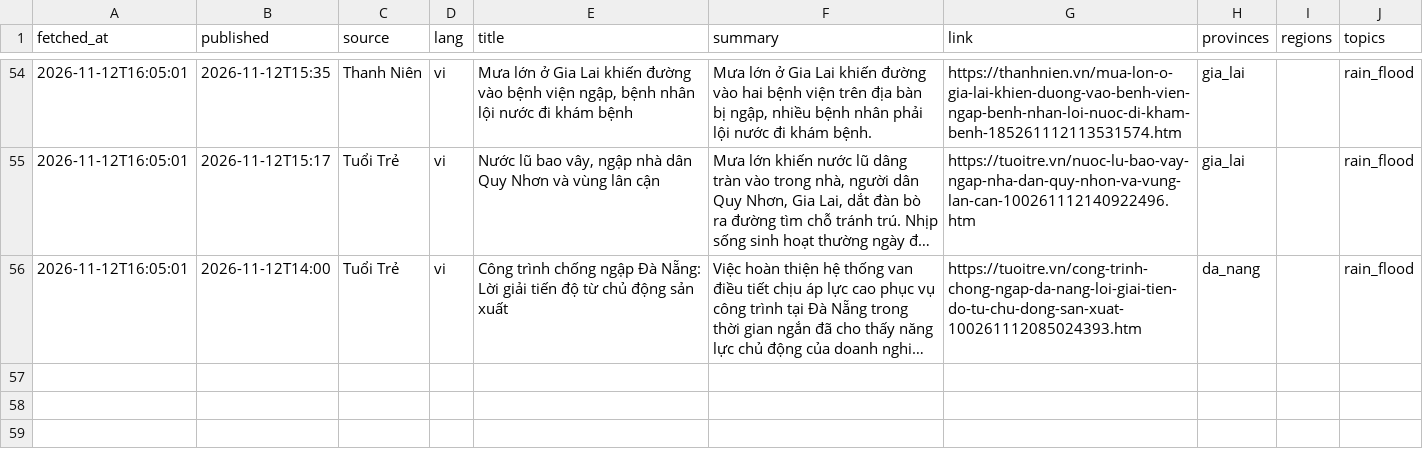
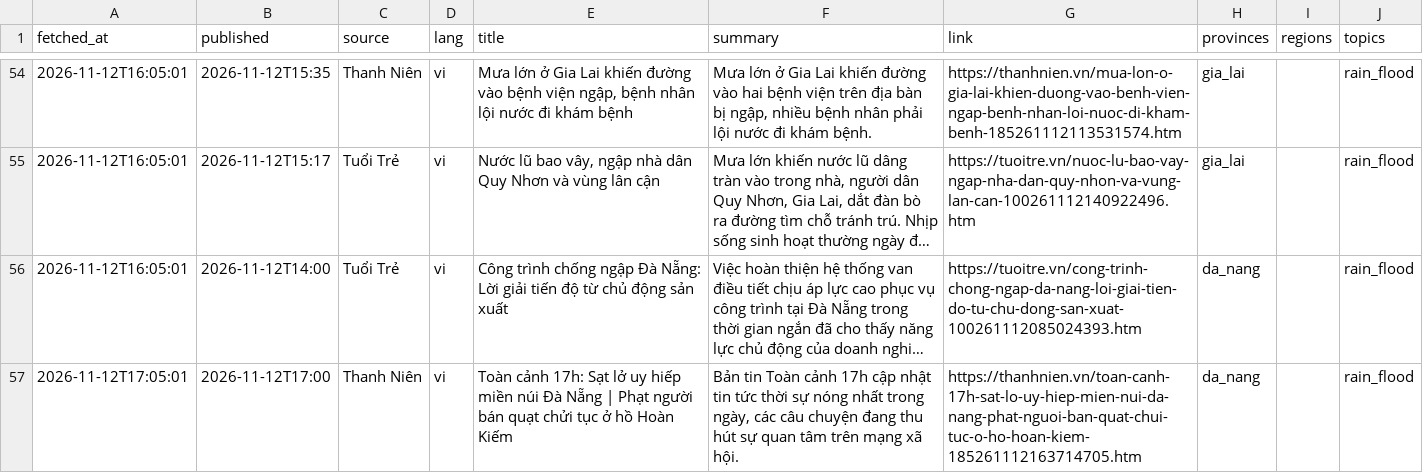
Before and after one commit to Kalu-Cassano/weather-aqi-vn, a CSV file: live/realtime/news.csv, drawn as a sheet; only a part is shown, gaps mark what is left out; long unchanged cells end in …; the diff names each change by its address in the sheet, - before the commit and + after, or states it on an @@ line.

```diff
--- a/live/realtime/news.csv
+++ b/live/realtime/news.csv
+row 57: 2026-11-12T17:05:01 | 2026-11-12T17:00 | Thanh Niên | vi | Toàn cảnh 17h: Sạt lở uy hiếp miền núi Đà Nẵng | Phạt người bán quạt chửi tục ở hồ Hoàn Kiếm | Bản tin Toàn cảnh 17h cập nhật tin tức thời sự nóng nhất trong ngày, các câu chuyện đang thu hút sự quan tâm trên mạng xã hội. | https://thanhnien.vn/toan-canh-17h-sat-lo-uy-hiep-mien-nui-da-nang-phat-nguoi-ban-quat-chui-tuc-o-ho-hoan-kiem-185261112163714705.htm | da_nang |  | rain_flood
```
Also changed, not shown: live/realtime/aq_current.csv, live/realtime/weather_current.csv, 2 other files.
